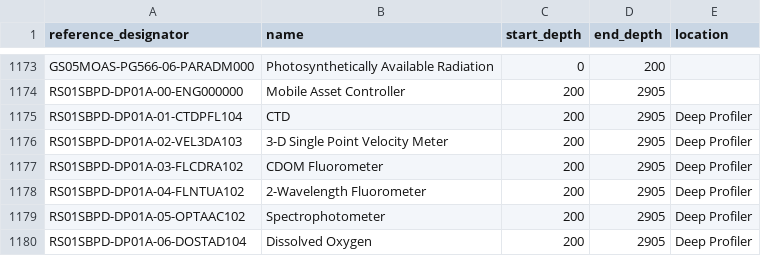
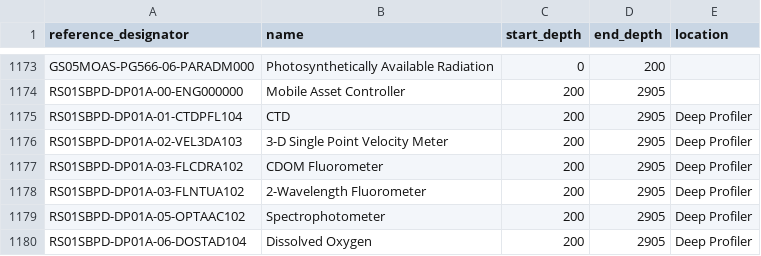
Before and after one commit to seagrinch/data-team-python, a CSV file: infrastructure/instruments.csv, drawn as a sheet; only a part is shown, gaps mark what is left out.

Commit message:
Revert "update"
This reverts commit d4c92286f6b2f87f7576f7535c7ff062a32d5fe6.

```diff
--- a/infrastructure/instruments.csv
+++ b/infrastructure/instruments.csv
@@ -1177,3 +1177,3 @@ RS01SBPD-DP01A-02-VEL3DA103,3-D Single Point Velocity Meter,200,2905,Deep Profil
 RS01SBPD-DP01A-03-FLCDRA102,CDOM Fluorometer,200,2905,Deep Profiler
-RS01SBPD-DP01A-04-FLNTUA102,2-Wavelength Fluorometer,200,2905,Deep Profiler
+RS01SBPD-DP01A-03-FLNTUA102,2-Wavelength Fluorometer,200,2905,Deep Profiler
 RS01SBPD-DP01A-05-OPTAAC102,Spectrophotometer,200,2905,Deep Profiler
```
